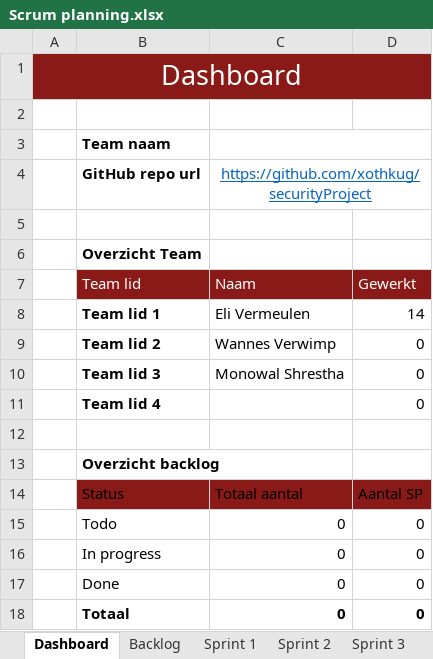
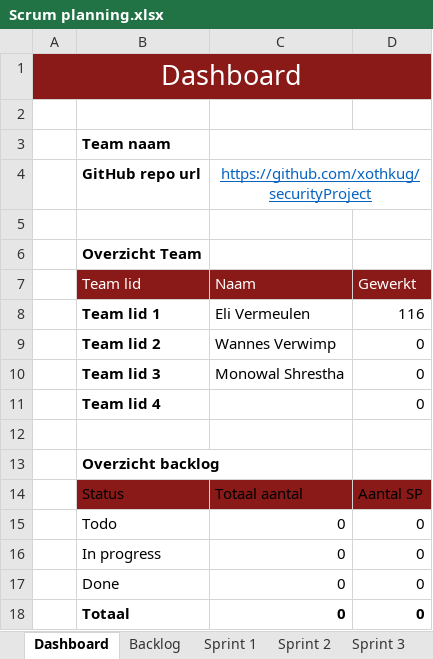
Before and after one commit to groenesteappel/securityProject, an Excel workbook: Scrum planning.xlsx, sheet Dashboard, drawn as a sheet; values as stored, in another font and other column widths than the file's, no borders; table styles not drawn; the diff names each change by its address in the sheet, - before the commit and + after, or states it on an @@ line.

```diff
--- a/Scrum planning.xlsx (sheet Dashboard)
+++ b/Scrum planning.xlsx (sheet Dashboard)
-D8: 14
+D8: 116
```
Also changed, not shown: sheet Sprint 3, sheet Sprint 6, sheet Sprint 5, sheet Sprint 2, sheet Sprint 7, sheet Sprint 4, 1 more sheet.
